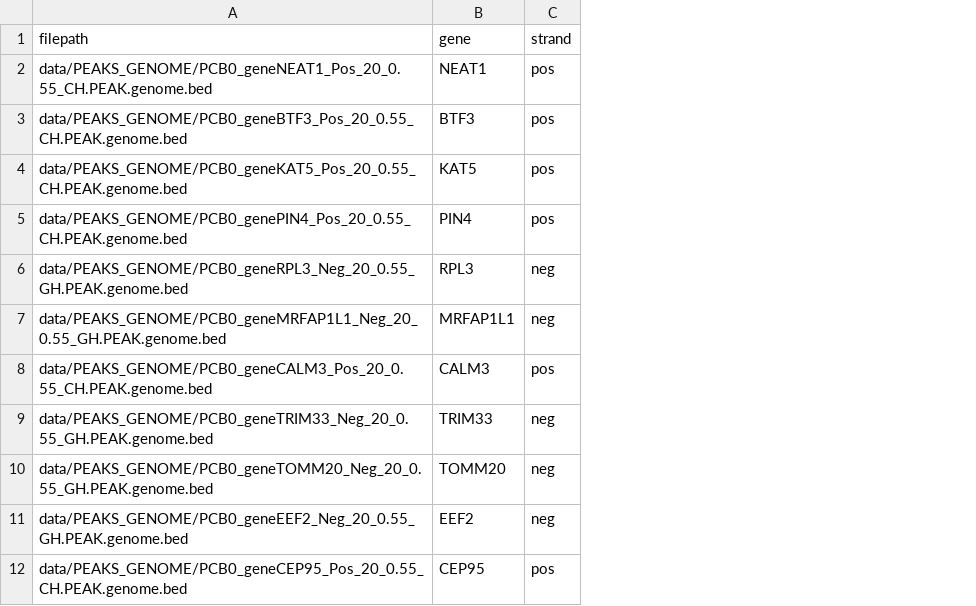
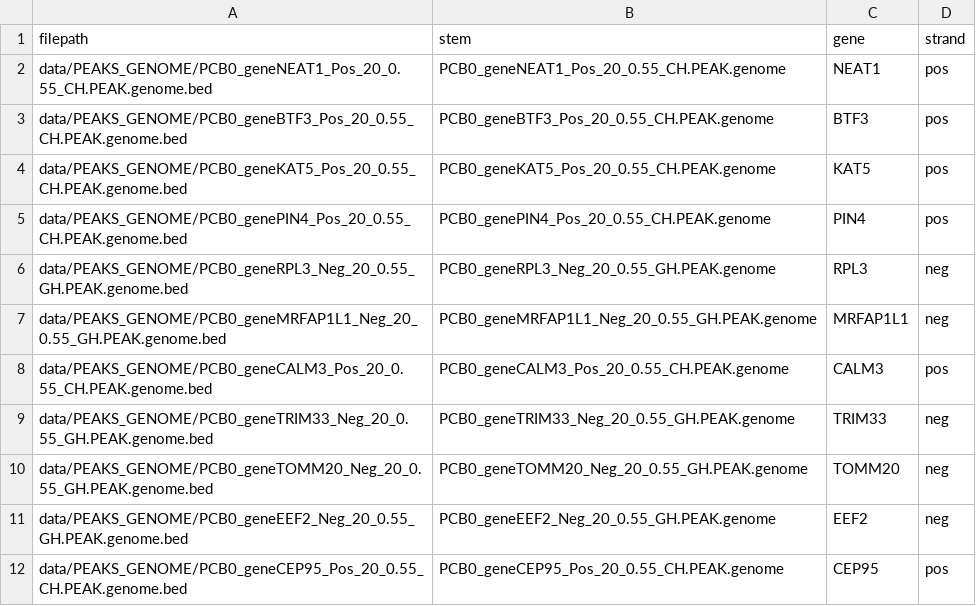
Before and after one commit to EthanHolleman/SMRF-init-distances, a TSV file: samples/genomic.tsv, drawn as a sheet; only a part is shown; the diff names each change by its address in the sheet, - before the commit and + after, or states it on an @@ line.

Commit message:
add genomic samples

```diff
--- a/samples/genomic.tsv
+++ b/samples/genomic.tsv
+column B (stem), rows 2-12: PCB0_geneNEAT1_Pos_20_0.55_CH.PEAK.genome | PCB0_geneBTF3_Pos_20_0.55_CH.PEAK.genome | PCB0_geneKAT5_Pos_20_0.55_CH.PEAK.genome | PCB0_genePIN4_Pos_20_0.55_CH.PEAK.genome | PCB0_geneRPL3_Neg_20_0.55_GH.PEAK.genome | PCB0_geneMRFAP1L1_Neg_20_0.55_GH.PEAK.genome | PCB0_geneCALM3_Pos_20_0.55_CH.PEAK.genome | PCB0_geneTRIM33_Neg_20_0.55_GH.PEAK.genome | PCB0_geneTOMM20_Neg_20_0.55_GH.PEAK.genome | PCB0_geneEEF2_Neg_20_0.55_GH.PEAK.genome | PCB0_geneCEP95_Pos_20_0.55_CH.PEAK.genome
```
Also changed, not shown: 2 other files.
